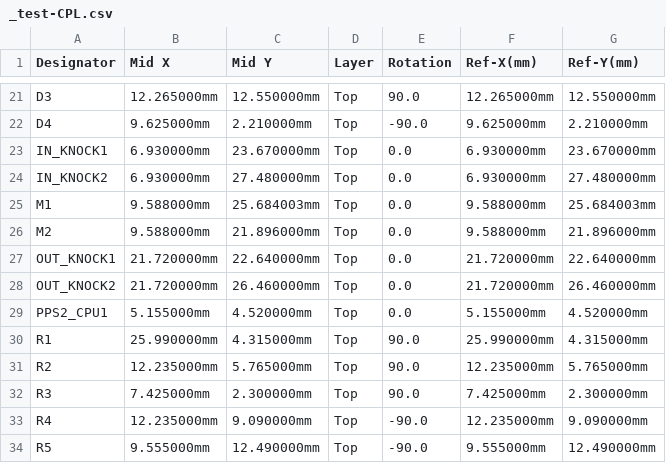
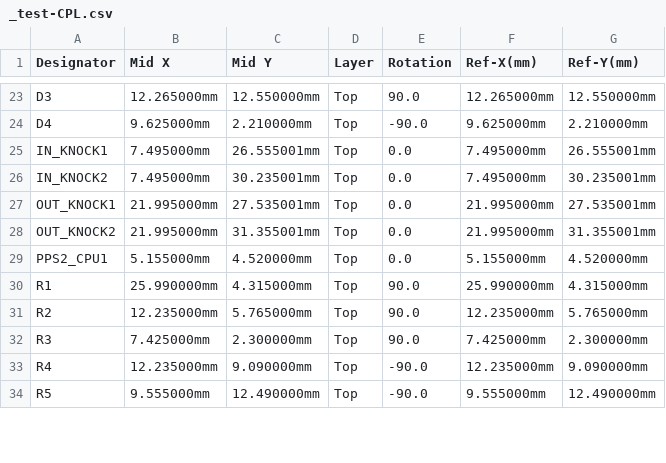
Before and after one commit to dynfer/hellen-example, a CSV file: boards/driver_test-a/frame/_test-CPL.csv, drawn as a sheet; only a part is shown, gaps mark what is left out; the diff covers the shown part only.

```diff
--- a/boards/driver_test-a/frame/_test-CPL.csv
+++ b/boards/driver_test-a/frame/_test-CPL.csv
@@ -22,8 +24,6 @@ D3,12.265000mm,12.550000mm,Top,90.0,12.265000mm,12.550000mm
 D4,9.625000mm,2.210000mm,Top,-90.0,9.625000mm,2.210000mm
-IN_KNOCK1,6.930000mm,23.670000mm,Top,0.0,6.930000mm,23.670000mm
-IN_KNOCK2,6.930000mm,27.480000mm,Top,0.0,6.930000mm,27.480000mm
-M1,9.588000mm,25.684003mm,Top,0.0,9.588000mm,25.684003mm
-M2,9.588000mm,21.896000mm,Top,0.0,9.588000mm,21.896000mm
-OUT_KNOCK1,21.720000mm,22.640000mm,Top,0.0,21.720000mm,22.640000mm
-OUT_KNOCK2,21.720000mm,26.460000mm,Top,0.0,21.720000mm,26.460000mm
+IN_KNOCK1,7.495000mm,26.555001mm,Top,0.0,7.495000mm,26.555001mm
+IN_KNOCK2,7.495000mm,30.235001mm,Top,0.0,7.495000mm,30.235001mm
+OUT_KNOCK1,21.995000mm,27.535001mm,Top,0.0,21.995000mm,27.535001mm
+OUT_KNOCK2,21.995000mm,31.355001mm,Top,0.0,21.995000mm,31.355001mm
 PPS2_CPU1,5.155000mm,4.520000mm,Top,0.0,5.155000mm,4.520000mm
```
Also changed, not shown: 2 added rows and 31 edited cells elsewhere in this file, boards/driver_test-a/board/driver_test-a-CPL.csv, 35 other files.
